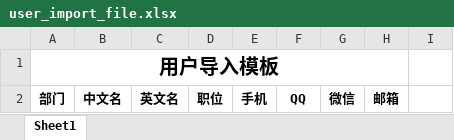
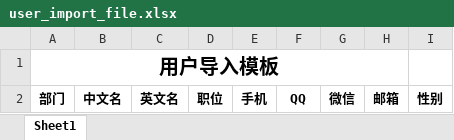
Before and after one commit to michaelluo2018/crm.jckk.net, an Excel workbook: public/static/file/user_import_file.xlsx, sheet Sheet1, drawn as a sheet; values as stored, in another font and other column widths than the file's, no borders; the diff names each change by its address in the sheet, - before the commit and + after, or states it on an @@ line.

Commit message:
更改模板

```diff
--- a/public/static/file/user_import_file.xlsx (sheet Sheet1)
+++ b/public/static/file/user_import_file.xlsx (sheet Sheet1)
-I2: (empty)
+I2: 性别
```
